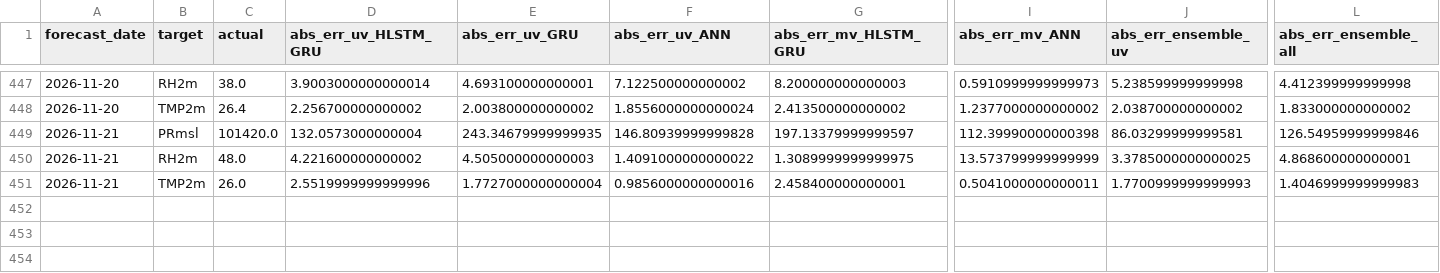
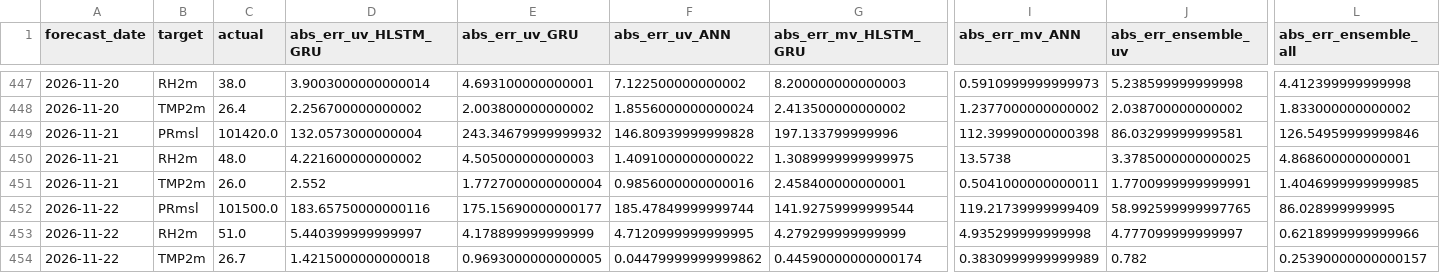
Before and after one commit to souravk03/openmeteo-live-forecast-v2, a CSV file: data/om/Mumbai/logs/accuracy_log.csv, drawn as a sheet; only a part is shown, gaps mark what is left out; rows hold the shown columns only; the diff names each change by its address in the sheet, - before the commit and + after, or states it on an @@ line.

Commit message:
[Mumbai] accuracy_log.csv 2026-11-22

```diff
--- a/data/om/Mumbai/logs/accuracy_log.csv
+++ b/data/om/Mumbai/logs/accuracy_log.csv
-E449 (abs_err_uv_GRU): 243.34679999999935
+E449 (abs_err_uv_GRU): 243.34679999999932
-G449 (abs_err_mv_HLSTM_GRU): 197.13379999999597
+G449 (abs_err_mv_HLSTM_GRU): 197.133799999996
-I450 (abs_err_mv_ANN): 13.573799999999999
+I450 (abs_err_mv_ANN): 13.5738
-D451 (abs_err_uv_HLSTM_GRU): 2.5519999999999996
+D451 (abs_err_uv_HLSTM_GRU): 2.552
-J451 (abs_err_ensemble_uv): 1.7700999999999993
+J451 (abs_err_ensemble_uv): 1.7700999999999991
-L451 (abs_err_ensemble_all): 1.4046999999999983
+L451 (abs_err_ensemble_all): 1.4046999999999985
+row 452: 2026-11-22 | PRmsl | 101500.0 | 183.65750000000116 | 175.15690000000177 | 185.47849999999744 | 141.92759999999544 | 119.21739999999409 | 58.992599999997765 | 86.028999999995
+row 453: 2026-11-22 | RH2m | 51.0 | 5.440399999999997 | 4.178899999999999 | 4.7120999999999995 | 4.279299999999999 | 4.935299999999998 | 4.777099999999997 | 0.6218999999999966
+row 454: 2026-11-22 | TMP2m | 26.7 | 1.4215000000000018 | 0.9693000000000005 | 0.04479999999999862 | 0.44590000000000174 | 0.3830999999999989 | 0.782 | 0.25390000000000157
```
